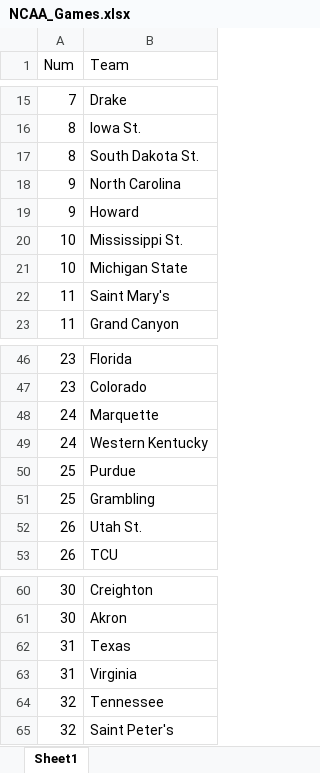
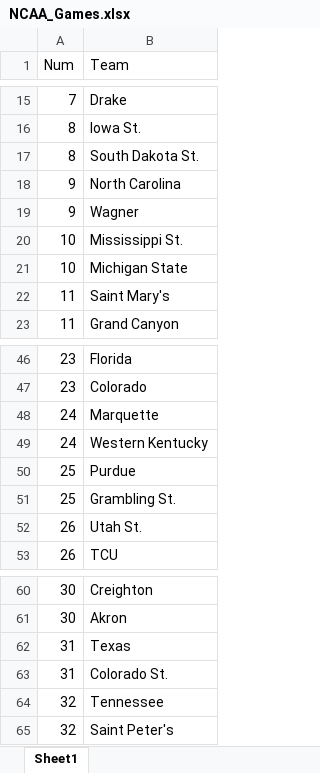
Before and after one commit to bobbyt2012/bracket-predictions, an Excel workbook: NCAA_Games.xlsx, sheet Sheet1, drawn as a sheet; only a part is shown, gaps mark what is left out; values as stored, in another font and other column widths than the file's, no borders; the diff names each change by its address in the sheet, - before the commit and + after, or states it on an @@ line.

```diff
--- a/NCAA_Games.xlsx (sheet Sheet1)
+++ b/NCAA_Games.xlsx (sheet Sheet1)
-B19 (Team): Howard
+B19 (Team): Wagner
-B51 (Team): Grambling
+B51 (Team): Grambling St.
-B63 (Team): Virginia
+B63 (Team): Colorado St.
```
Also changed, not shown: 1 other file.
